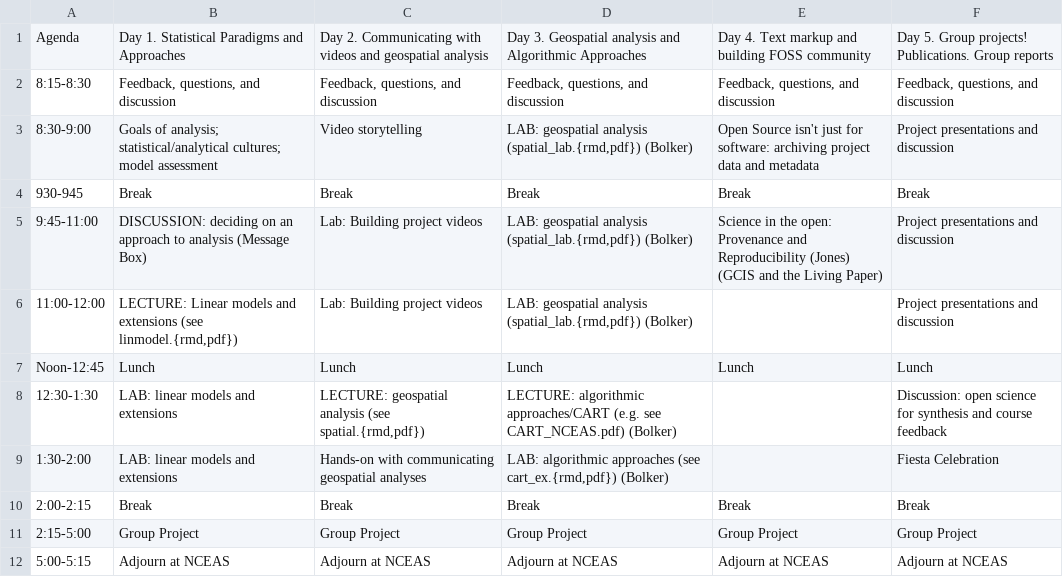
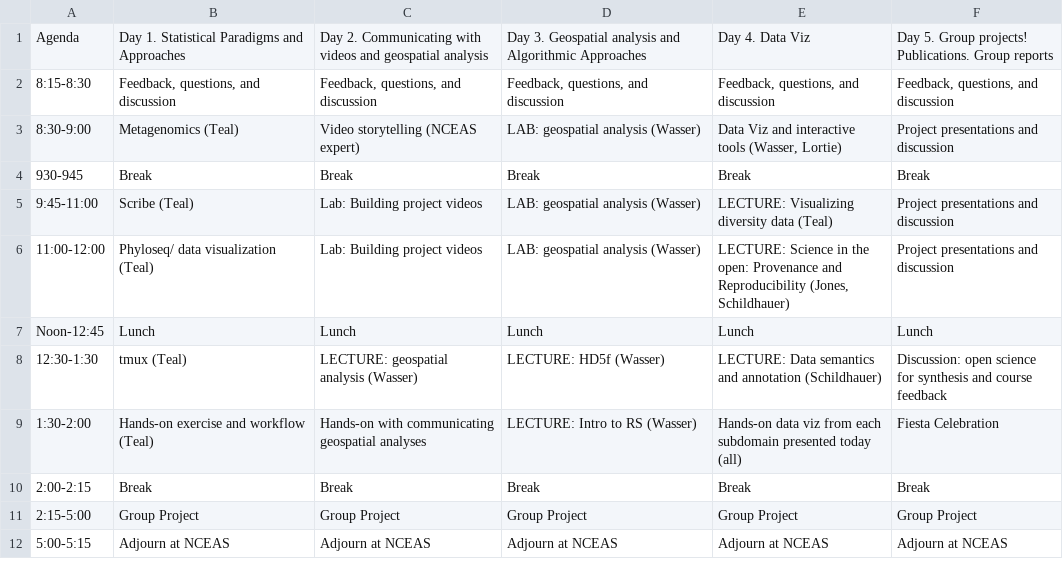
Before and after one commit to NCEAS/oss-lessons, a CSV file: schedule/wk3.csv, drawn as a sheet.

Commit message:
schedule updated

```diff
--- a/schedule/wk3.csv
+++ b/schedule/wk3.csv
@@ -1,10 +1,10 @@
-Agenda,Day 1. Statistical Paradigms and Approaches,Day 2. Communicating with videos and geospatial analysis,Day 3. Geospatial analysis and Algorithmic Approaches,Day 4. Text markup and building FOSS community,Day 5. Group projects! Publications. Group reports
+Agenda,Day 1. Statistical Paradigms and Approaches,Day 2. Communicating with videos and geospatial analysis,Day 3. Geospatial analysis and Algorithmic Approaches,Day 4. Data Viz,Day 5. Group projects! Publications. Group reports
 8:15-8:30,"Feedback, questions, and discussion","Feedback, questions, and discussion","Feedback, questions, and discussion","Feedback, questions, and discussion","Feedback, questions, and discussion"
-8:30-9:00,Goals of analysis; statistical/analytical cultures; model assessment,Video storytelling,"LAB: geospatial analysis (spatial_lab.{rmd,pdf}) (Bolker)",Open Source isn't just for software: archiving project data and metadata,Project presentations and discussion
+8:30-9:00,Metagenomics (Teal),Video storytelling (NCEAS expert),LAB: geospatial analysis (Wasser),"Data Viz and interactive tools (Wasser, Lortie)",Project presentations and discussion
 930-945,Break,Break,Break,Break,Break
-9:45-11:00,DISCUSSION: deciding on an approach to analysis (Message Box),Lab: Building project videos,"LAB: geospatial analysis (spatial_lab.{rmd,pdf}) (Bolker)",Science in the open: Provenance and Reproducibility (Jones) (GCIS and the Living Paper),Project presentations and discussion
-11:00-12:00,"LECTURE: Linear models and extensions (see linmodel.{rmd,pdf})",Lab: Building project videos,"LAB: geospatial analysis (spatial_lab.{rmd,pdf}) (Bolker)",,Project presentations and discussion
+9:45-11:00,Scribe (Teal),Lab: Building project videos,LAB: geospatial analysis (Wasser),LECTURE: Visualizing diversity data (Teal),Project presentations and discussion
+11:00-12:00,Phyloseq/ data visualization (Teal),Lab: Building project videos,LAB: geospatial analysis (Wasser),"LECTURE: Science in the open: Provenance and Reproducibility (Jones, Schildhauer)",Project presentations and discussion
 Noon-12:45,Lunch,Lunch,Lunch,Lunch,Lunch
-12:30-1:30,LAB: linear models and extensions,"LECTURE: geospatial analysis (see spatial.{rmd,pdf})",LECTURE: algorithmic approaches/CART (e.g. see CART_NCEAS.pdf) (Bolker),,Discussion: open science for synthesis and course feedback
-1:30-2:00,LAB: linear models and extensions,Hands-on with communicating geospatial analyses,"LAB: algorithmic approaches (see cart_ex.{rmd,pdf}) (Bolker)",,Fiesta Celebration
+12:30-1:30,tmux (Teal),LECTURE: geospatial analysis (Wasser) ,LECTURE: HD5f (Wasser),LECTURE: Data semantics and annotation (Schildhauer),Discussion: open science for synthesis and course feedback
+1:30-2:00,Hands-on exercise and workflow (Teal),Hands-on with communicating geospatial analyses,LECTURE: Intro to RS (Wasser),Hands-on data viz from each subdomain presented today (all),Fiesta Celebration
 2:00-2:15,Break,Break,Break,Break,Break
```
Also changed, not shown: schedule/wk1.csv, schedule/wk2.csv, 2 other files.
